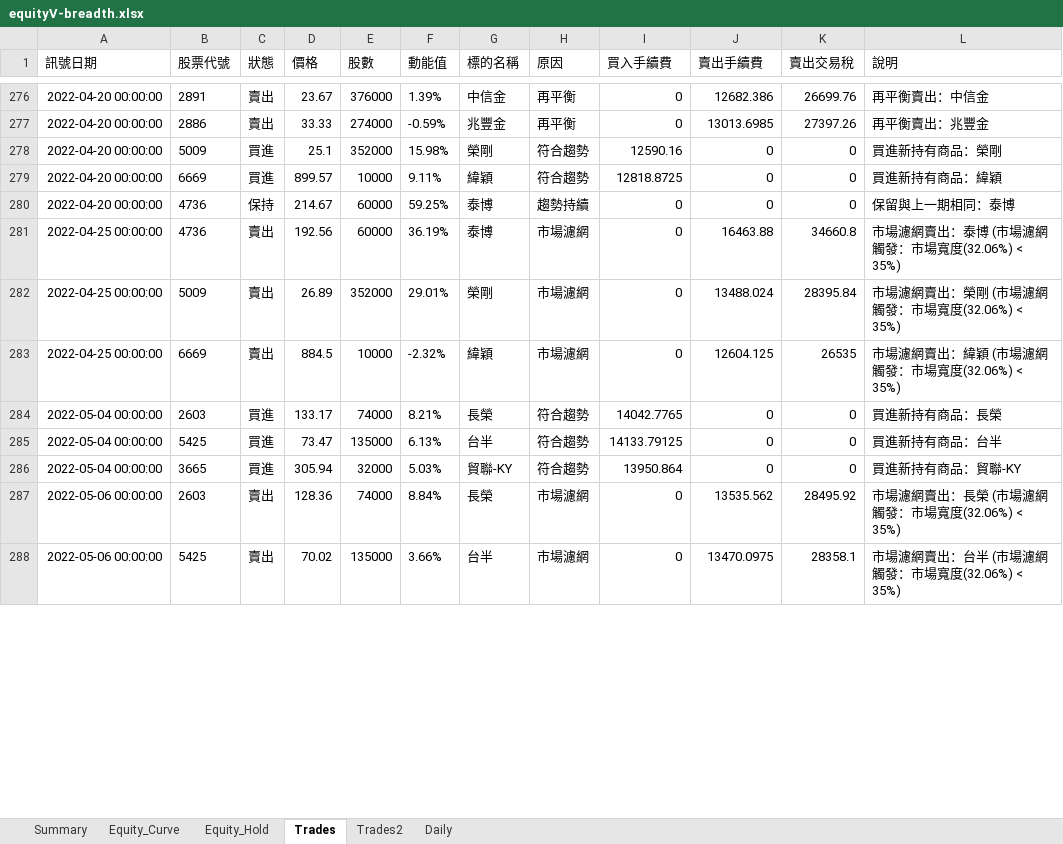
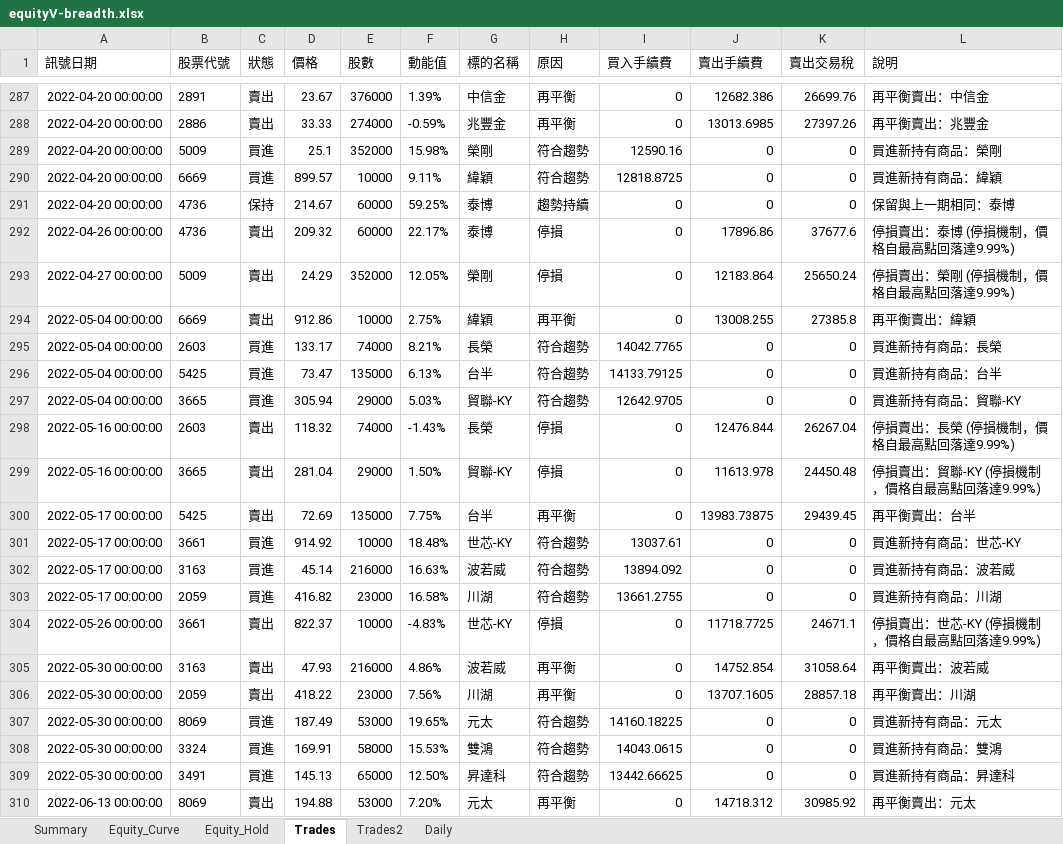
Before and after one commit to lij1017-cmd/main, an Excel workbook: equityV-breadth.xlsx, sheet Trades, drawn as a sheet; only a part is shown, gaps mark what is left out; values as stored, in another font and other column widths than the file's, no borders; removed rows and columns are numbered as before the commit, all else as after; the diff covers the shown part only; the diff names each change by its address in the sheet, - before the commit and + after, or states it on an @@ line.

```diff
--- a/equityV-breadth.xlsx (sheet Trades)
+++ b/equityV-breadth.xlsx (sheet Trades)
-row 281: 2022-04-25 00:00:00 | 4736 | 賣出 | 192.56 | 60000 | 36.19% | 泰博 | 市場濾網 | 0 | 16463.88 | 34660.8 | 市場濾網賣出：泰博 (市場濾網觸發：市場寬度(32.06%) < 35%)
-row 282: 2022-04-25 00:00:00 | 5009 | 賣出 | 26.89 | 352000 | 29.01% | 榮剛 | 市場濾網 | 0 | 13488.024 | 28395.84 | 市場濾網賣出：榮剛 (市場濾網觸發：市場寬度(32.06%) < 35%)
-row 283: 2022-04-25 00:00:00 | 6669 | 賣出 | 884.5 | 10000 | -2.32% | 緯穎 | 市場濾網 | 0 | 12604.125 | 26535 | 市場濾網賣出：緯穎 (市場濾網觸發：市場寬度(32.06%) < 35%)
+row 292: 2022-04-26 00:00:00 | 4736 | 賣出 | 209.32 | 60000 | 22.17% | 泰博 | 停損 | 0 | 17896.86 | 37677.6 | 停損賣出：泰博 (停損機制，價格自最高點回落達9.99%)
+row 293: 2022-04-27 00:00:00 | 5009 | 賣出 | 24.29 | 352000 | 12.05% | 榮剛 | 停損 | 0 | 12183.864 | 25650.24 | 停損賣出：榮剛 (停損機制，價格自最高點回落達9.99%)
+row 294: 2022-05-04 00:00:00 | 6669 | 賣出 | 912.86 | 10000 | 2.75% | 緯穎 | 再平衡 | 0 | 13008.255 | 27385.8 | 再平衡賣出：緯穎
-E297 (股數): 32000
+E297 (股數): 29000
-I297 (買入手續費): 13950.864
+I297 (買入手續費): 12642.9705
-row 287: 2022-05-06 00:00:00 | 2603 | 賣出 | 128.36 | 74000 | 8.84% | 長榮 | 市場濾網 | 0 | 13535.562 | 28495.92 | 市場濾網賣出：長榮 (市場濾網觸發：市場寬度(32.06%) < 35%)
-row 288: 2022-05-06 00:00:00 | 5425 | 賣出 | 70.02 | 135000 | 3.66% | 台半 | 市場濾網 | 0 | 13470.0975 | 28358.1 | 市場濾網賣出：台半 (市場濾網觸發：市場寬度(32.06%) < 35%)
+row 298: 2022-05-16 00:00:00 | 2603 | 賣出 | 118.32 | 74000 | -1.43% | 長榮 | 停損 | 0 | 12476.844 | 26267.04 | 停損賣出：長榮 (停損機制，價格自最高點回落達9.99%)
+row 299: 2022-05-16 00:00:00 | 3665 | 賣出 | 281.04 | 29000 | 1.50% | 貿聯-KY | 停損 | 0 | 11613.978 | 24450.48 | 停損賣出：貿聯-KY (停損機制，價格自最高點回落達9.99%)
+row 300: 2022-05-17 00:00:00 | 5425 | 賣出 | 72.69 | 135000 | 7.75% | 台半 | 再平衡 | 0 | 13983.73875 | 29439.45 | 再平衡賣出：台半
+row 301: 2022-05-17 00:00:00 | 3661 | 買進 | 914.92 | 10000 | 18.48% | 世芯-KY | 符合趨勢 | 13037.61 | 0 | 0 | 買進新持有商品：世芯-KY
+row 302: 2022-05-17 00:00:00 | 3163 | 買進 | 45.14 | 216000 | 16.63% | 波若威 | 符合趨勢 | 13894.092 | 0 | 0 | 買進新持有商品：波若威
+row 303: 2022-05-17 00:00:00 | 2059 | 買進 | 416.82 | 23000 | 16.58% | 川湖 | 符合趨勢 | 13661.2755 | 0 | 0 | 買進新持有商品：川湖
+row 304: 2022-05-26 00:00:00 | 3661 | 賣出 | 822.37 | 10000 | -4.83% | 世芯-KY | 停損 | 0 | 11718.7725 | 24671.1 | 停損賣出：世芯-KY (停損機制，價格自最高點回落達9.99%)
+row 305: 2022-05-30 00:00:00 | 3163 | 賣出 | 47.93 | 216000 | 4.86% | 波若威 | 再平衡 | 0 | 14752.854 | 31058.64 | 再平衡賣出：波若威
+row 306: 2022-05-30 00:00:00 | 2059 | 賣出 | 418.22 | 23000 | 7.56% | 川湖 | 再平衡 | 0 | 13707.1605 | 28857.18 | 再平衡賣出：川湖
+row 307: 2022-05-30 00:00:00 | 8069 | 買進 | 187.49 | 53000 | 19.65% | 元太 | 符合趨勢 | 14160.18225 | 0 | 0 | 買進新持有商品：元太
+row 308: 2022-05-30 00:00:00 | 3324 | 買進 | 169.91 | 58000 | 15.53% | 雙鴻 | 符合趨勢 | 14043.0615 | 0 | 0 | 買進新持有商品：雙鴻
+row 309: 2022-05-30 00:00:00 | 3491 | 買進 | 145.13 | 65000 | 12.50% | 昇達科 | 符合趨勢 | 13442.66625 | 0 | 0 | 買進新持有商品：昇達科
+row 310: 2022-06-13 00:00:00 | 8069 | 賣出 | 194.88 | 53000 | 7.20% | 元太 | 再平衡 | 0 | 14718.312 | 30985.92 | 再平衡賣出：元太
```
Also changed, not shown: 76 added rows, 7 removed rows and 138 edited cells elsewhere in this sheet, sheet Equity_Hold, sheet Equity_Curve, sheet Daily, sheet Trades2, sheet Summary, charts or pictures, 5 other files.
